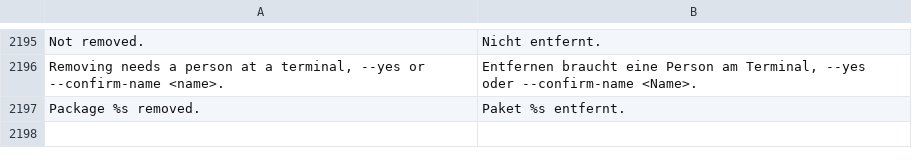
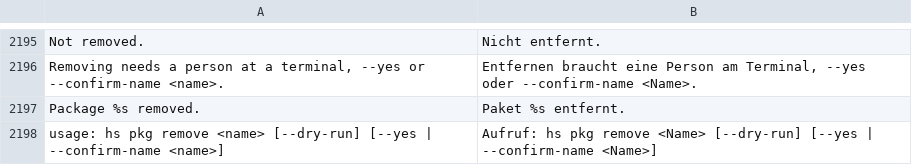
Before and after one commit to hobnix/server, a TSV file: scripts/lib/i18n/de.tsv, drawn as a sheet; only a part is shown, gaps mark what is left out.

Commit message:
pkg remove: German usage text, dry-run note on its own line; live-hook counts the new pkg_changed

```diff
--- a/scripts/lib/i18n/de.tsv
+++ b/scripts/lib/i18n/de.tsv
@@ -2197 +2197,2 @@ Removing needs a person at a terminal, --yes or --confirm-name <name>.	Entfernen
 Package %s removed.	Paket %s entfernt.
+usage: hs pkg remove <name> [--dry-run] [--yes | --confirm-name <name>]	Aufruf: hs pkg remove <Name> [--dry-run] [--yes | --confirm-name <Name>]
```
Also changed, not shown: 2 other files.
